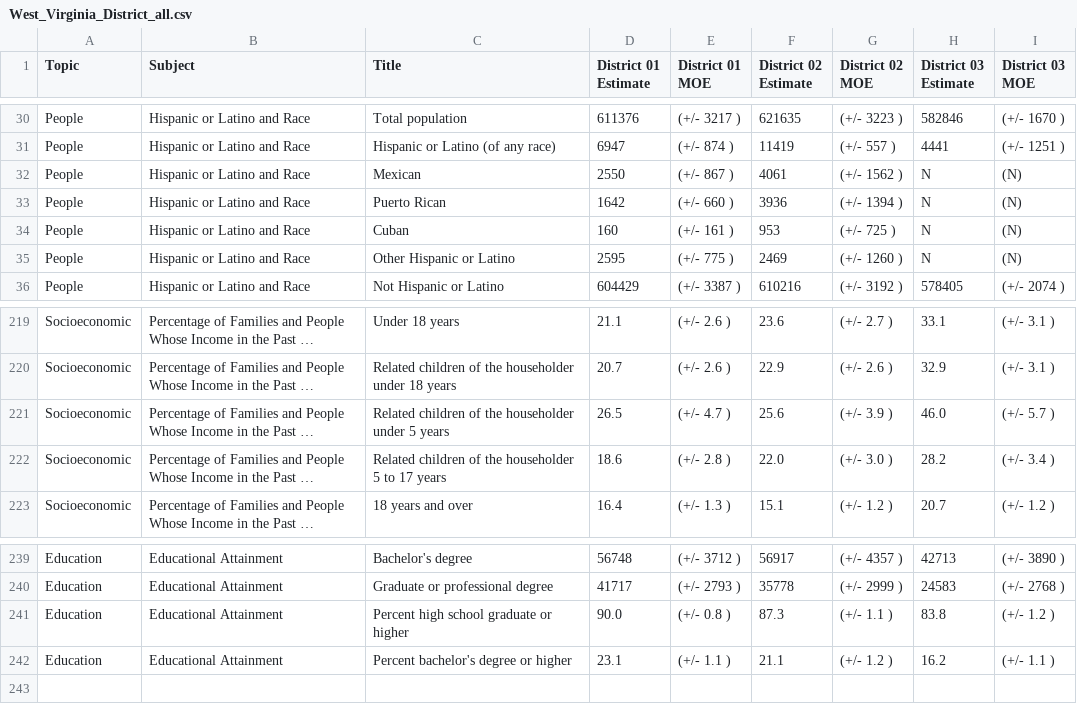
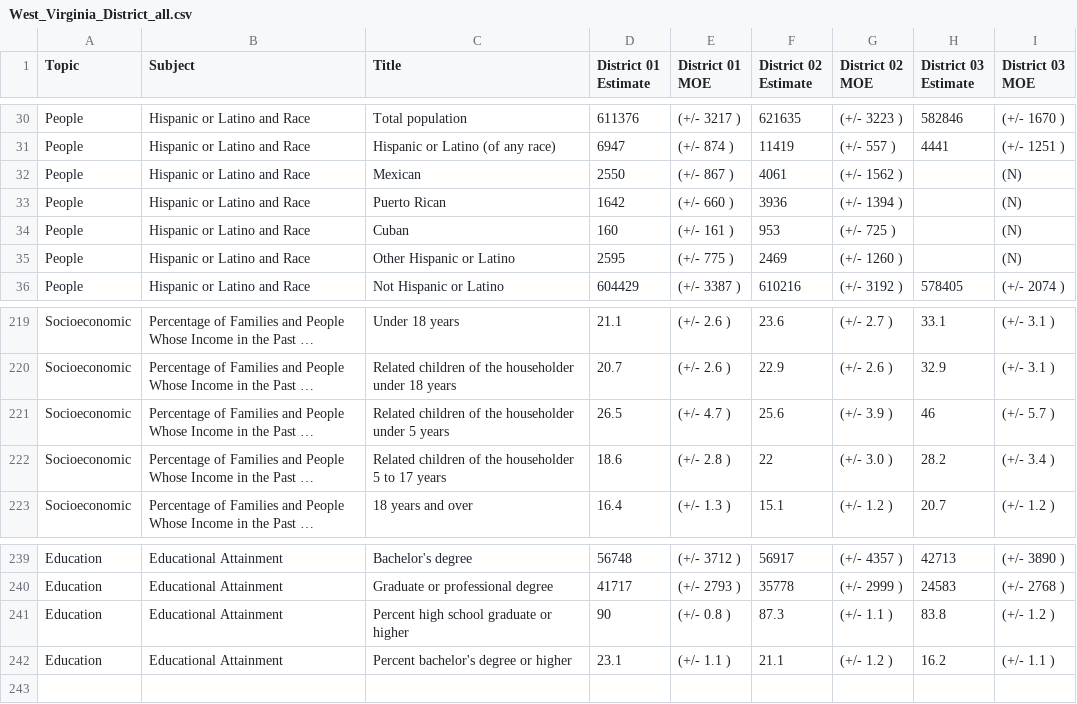
Before and after one commit to mosal2000/Election-2020, a CSV file: congressional_district_csv_merging_notebooks/Resources/West_Virginia_District_all.csv, drawn as a sheet; only a part is shown, gaps mark what is left out; long unchanged cells end in …; the diff names each change by its address in the sheet, - before the commit and + after, or states it on an @@ line.

```diff
--- a/congressional_district_csv_merging_notebooks/Resources/West_Virginia_District_all.csv
+++ b/congressional_district_csv_merging_notebooks/Resources/West_Virginia_District_all.csv
-H32:H35 (District 03 Estimate): N
+H32:H35 (District 03 Estimate): (empty)
-H221 (District 03 Estimate): 46.0
+H221 (District 03 Estimate): 46
-F222 (District 02 Estimate): 22.0
+F222 (District 02 Estimate): 22
-D241 (District 01 Estimate): 90.0
+D241 (District 01 Estimate): 90
```
Also changed, not shown: congressional_district_csv_merging_notebooks/Resources/Wisconsin_District_all.csv.
